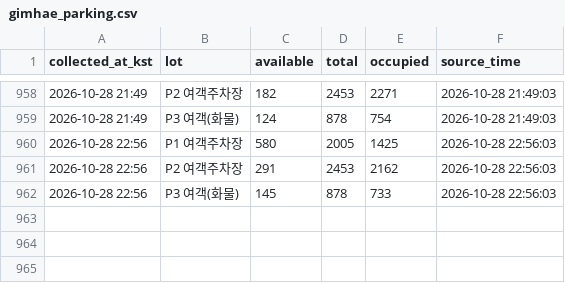
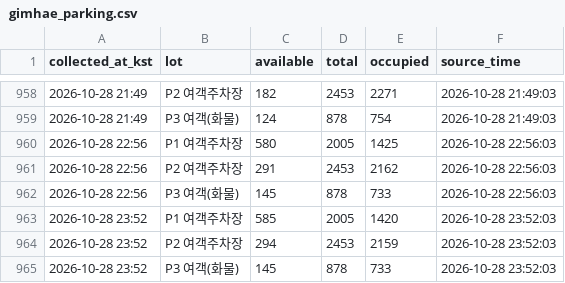
Before and after one commit to Huniharu/gimhae-parking, a CSV file: data/gimhae_parking.csv, drawn as a sheet; only a part is shown, gaps mark what is left out; the diff names each change by its address in the sheet, - before the commit and + after, or states it on an @@ line.

Commit message:
data: 2026-10-28 23:52 KST

```diff
--- a/data/gimhae_parking.csv
+++ b/data/gimhae_parking.csv
+row 963: 2026-10-28 23:52 | P1 여객주차장 | 585 | 2005 | 1420 | 2026-10-28 23:52:03
+row 964: 2026-10-28 23:52 | P2 여객주차장 | 294 | 2453 | 2159 | 2026-10-28 23:52:03
+row 965: 2026-10-28 23:52 | P3 여객(화물) | 145 | 878 | 733 | 2026-10-28 23:52:03
```
Also changed, not shown: 1 other file.
